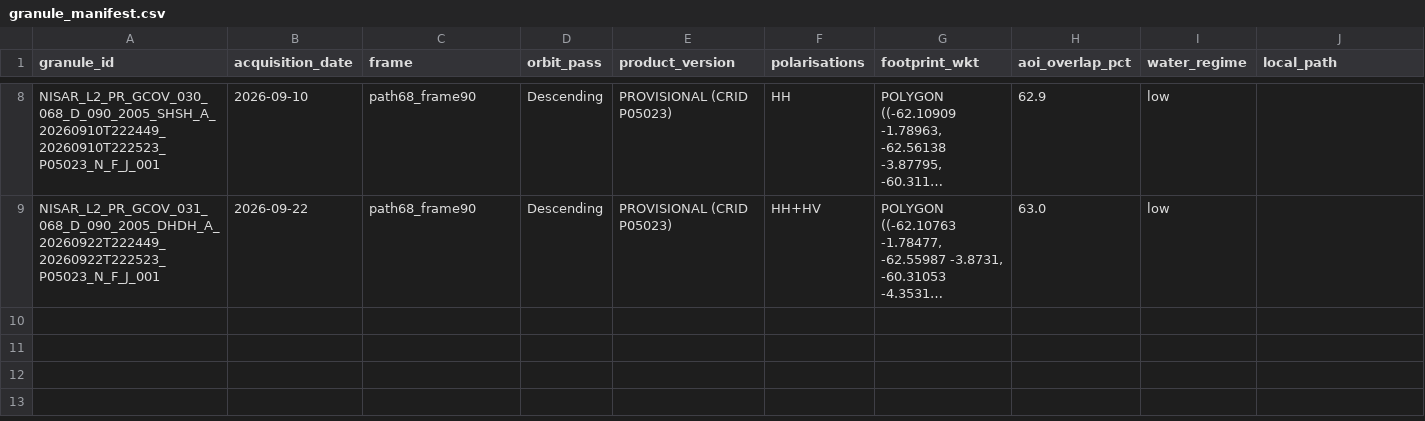
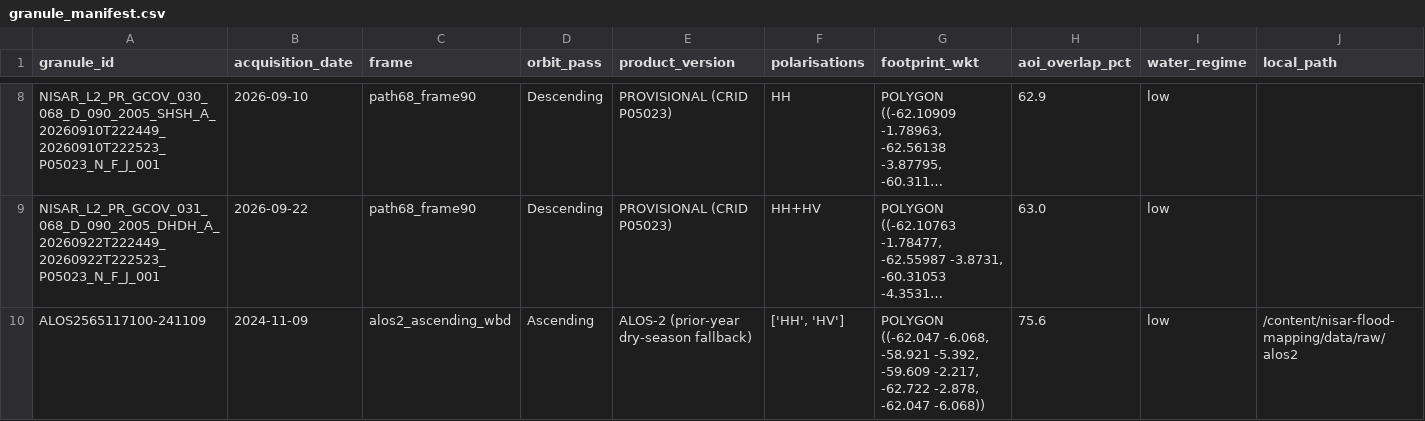
Before and after one commit to cs59300-deep-learning/nisar-flood-mapping, a CSV file: data/granule_manifest.csv, drawn as a sheet; only a part is shown, gaps mark what is left out; long unchanged cells end in …; rows hold the shown columns only; the diff names each change by its address in the sheet, - before the commit and + after, or states it on an @@ line.

```diff
--- a/data/granule_manifest.csv
+++ b/data/granule_manifest.csv
+row 10: ALOS2565117100-241109 | 2024-11-09 | alos2_ascending_wbd | Ascending | ALOS-2 (prior-year dry-season fallback) | ['HH', 'HV'] | POLYGON ((-62.047 -6.068, -58.921 -5.392, -59.609 -2.217, -62.722 -2.878, -62.047 -6.068)) | 75.6 | low | /content/nisar-flood-mapping/data/raw/alos2
```
